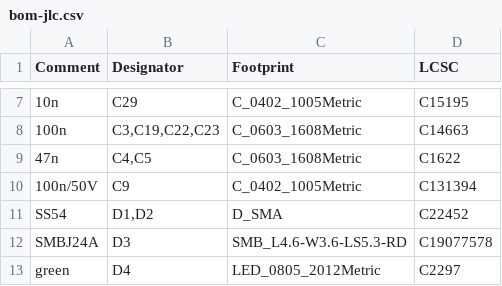
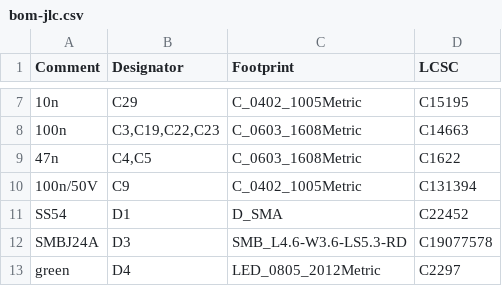
Before and after one commit to n3tk0/MeshCore, a CSV file: hardware/xiao-solar/production/bom-jlc.csv, drawn as a sheet; only a part is shown, gaps mark what is left out.

```diff
--- a/hardware/xiao-solar/production/bom-jlc.csv
+++ b/hardware/xiao-solar/production/bom-jlc.csv
@@ -10,3 +10,3 @@ Comment,Designator,Footprint,LCSC
 100n/50V,C9,C_0402_1005Metric,C131394
-SS54,"D1,D2",D_SMA,C22452
+SS54,D1,D_SMA,C22452
 SMBJ24A,D3,SMB_L4.6-W3.6-LS5.3-RD,C19077578
```
Also changed, not shown: hardware/xiao-solar/panel/production/bom-jlc.csv, hardware/xiao-solar/panel/production/cpl-jlc.csv, 39 other files.
